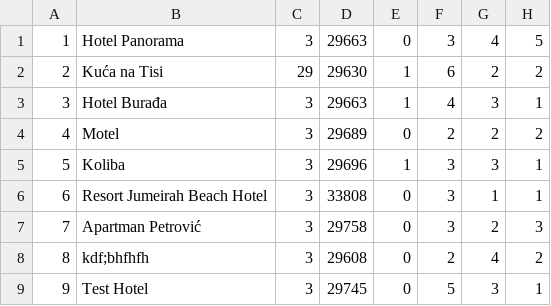
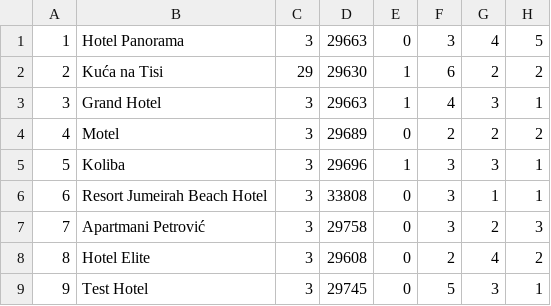
Before and after one commit to marko-nikolic01/travel-agency, a CSV file: TravelAgency/TravelAgency/Resources/Data/accommodations.csv, drawn as a sheet.

```diff
--- a/TravelAgency/TravelAgency/Resources/Data/accommodations.csv
+++ b/TravelAgency/TravelAgency/Resources/Data/accommodations.csv
@@ -2,3 +2,3 @@
 2|Kuća na Tisi|29|29630|1|6|2|2
-3|Hotel Burađa|3|29663|1|4|3|1
+3|Grand Hotel|3|29663|1|4|3|1
 4|Motel|3|29689|0|2|2|2
@@ -6,4 +6,4 @@
 6|Resort Jumeirah Beach Hotel|3|33808|0|3|1|1
-7|Apartman Petrović|3|29758|0|3|2|3
-8|kdf;bhfhfh|3|29608|0|2|4|2
+7|Apartmani Petrović|3|29758|0|3|2|3
+8|Hotel Elite|3|29608|0|2|4|2
 9|Test Hotel|3|29745|0|5|3|1
```
Also changed, not shown: TravelAgency/TravelAgency/Resources/Data/users.csv, 4 other files.
